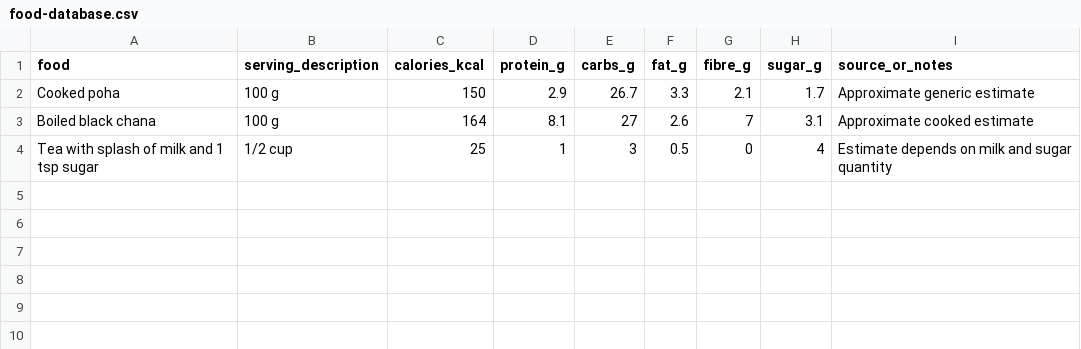
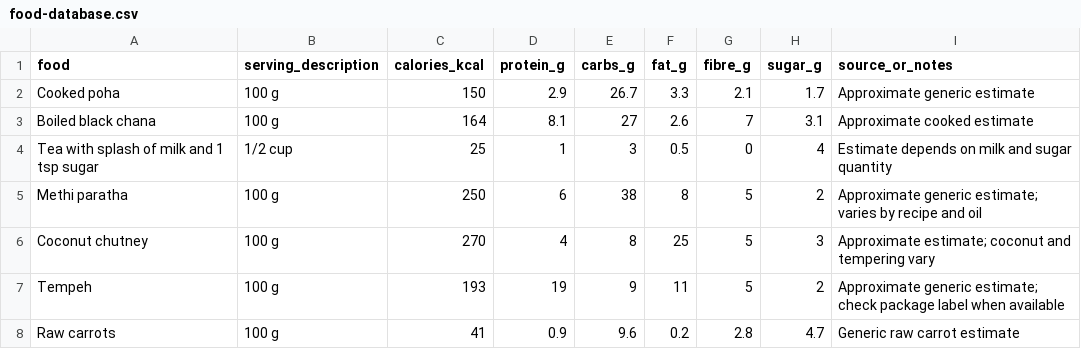
Before and after one commit to vaishnavisimha06-hub/diet-log, a CSV file: data/food-database.csv, drawn as a sheet; the diff names each change by its address in the sheet, - before the commit and + after, or states it on an @@ line.

Commit message:
Add nutrition references for lunch foods

```diff
--- a/data/food-database.csv
+++ b/data/food-database.csv
+row 5: Methi paratha | 100 g | 250 | 6 | 38 | 8 | 5 | 2 | Approximate generic estimate; varies by recipe and oil
+row 6: Coconut chutney | 100 g | 270 | 4 | 8 | 25 | 5 | 3 | Approximate estimate; coconut and tempering vary
+row 7: Tempeh | 100 g | 193 | 19 | 9 | 11 | 5 | 2 | Approximate generic estimate; check package label when available
+row 8: Raw carrots | 100 g | 41 | 0.9 | 9.6 | 0.2 | 2.8 | 4.7 | Generic raw carrot estimate
```
